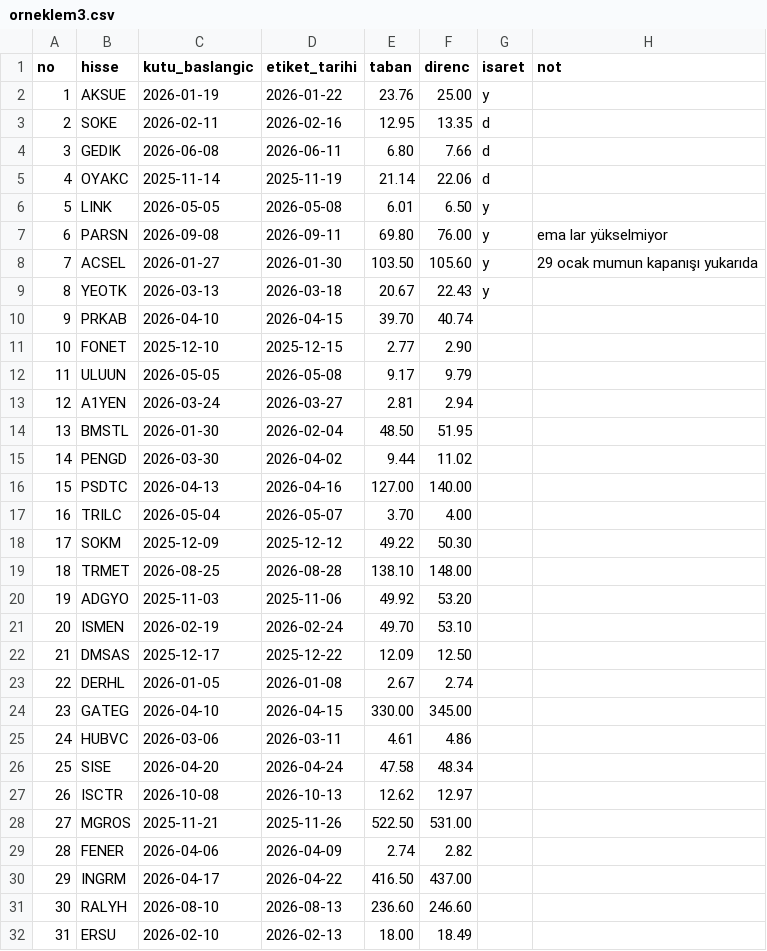
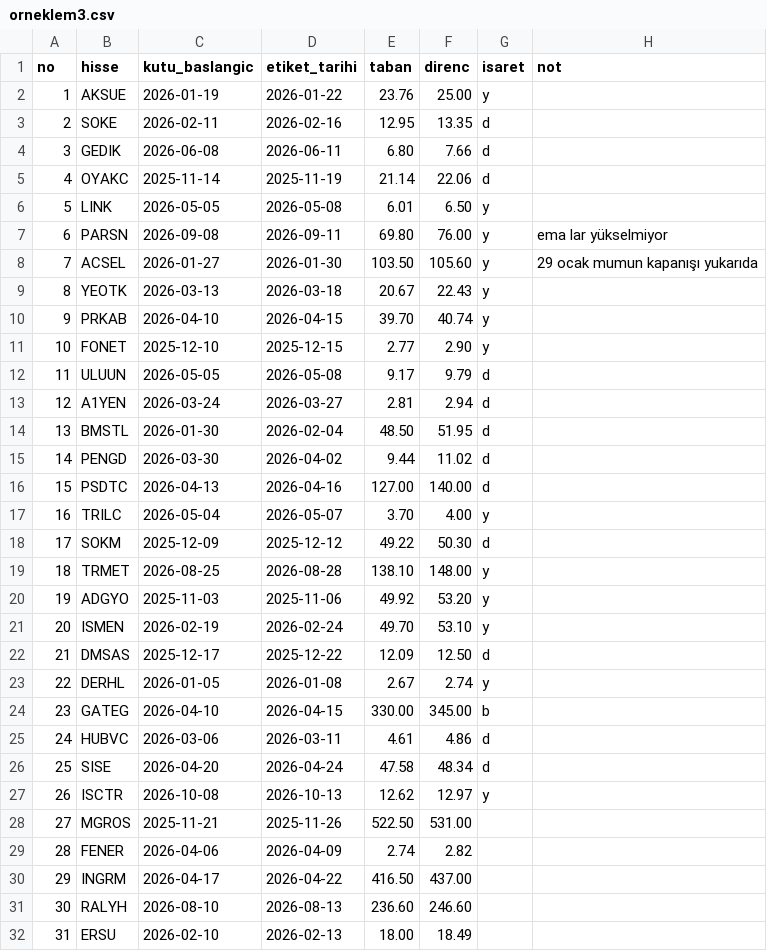
Before and after one commit to habibokay44-cyber/Daralma-bot, a CSV file: state/orneklem3.csv, drawn as a sheet; only a part is shown.

Commit message:
Update orneklem3.csv

```diff
--- a/state/orneklem3.csv
+++ b/state/orneklem3.csv
@@ -9,20 +9,20 @@ no,hisse,kutu_baslangic,etiket_tarihi,taban,direnc,isaret,not
 8,YEOTK,2026-03-13,2026-03-18,20.67,22.43,y,
-9,PRKAB,2026-04-10,2026-04-15,39.70,40.74,,
-10,FONET,2025-12-10,2025-12-15,2.77,2.90,,
-11,ULUUN,2026-05-05,2026-05-08,9.17,9.79,,
-12,A1YEN,2026-03-24,2026-03-27,2.81,2.94,,
-13,BMSTL,2026-01-30,2026-02-04,48.50,51.95,,
-14,PENGD,2026-03-30,2026-04-02,9.44,11.02,,
-15,PSDTC,2026-04-13,2026-04-16,127.00,140.00,,
-16,TRILC,2026-05-04,2026-05-07,3.70,4.00,,
-17,SOKM,2025-12-09,2025-12-12,49.22,50.30,,
-18,TRMET,2026-08-25,2026-08-28,138.10,148.00,,
-19,ADGYO,2025-11-03,2025-11-06,49.92,53.20,,
-20,ISMEN,2026-02-19,2026-02-24,49.70,53.10,,
-21,DMSAS,2025-12-17,2025-12-22,12.09,12.50,,
-22,DERHL,2026-01-05,2026-01-08,2.67,2.74,,
-23,GATEG,2026-04-10,2026-04-15,330.00,345.00,,
-24,HUBVC,2026-03-06,2026-03-11,4.61,4.86,,
-25,SISE,2026-04-20,2026-04-24,47.58,48.34,,
-26,ISCTR,2026-10-08,2026-10-13,12.62,12.97,,
+9,PRKAB,2026-04-10,2026-04-15,39.70,40.74,y,
+10,FONET,2025-12-10,2025-12-15,2.77,2.90,y,
+11,ULUUN,2026-05-05,2026-05-08,9.17,9.79,d,
+12,A1YEN,2026-03-24,2026-03-27,2.81,2.94,d,
+13,BMSTL,2026-01-30,2026-02-04,48.50,51.95,d,
+14,PENGD,2026-03-30,2026-04-02,9.44,11.02,d,
+15,PSDTC,2026-04-13,2026-04-16,127.00,140.00,d,
+16,TRILC,2026-05-04,2026-05-07,3.70,4.00,y,
+17,SOKM,2025-12-09,2025-12-12,49.22,50.30,d,
+18,TRMET,2026-08-25,2026-08-28,138.10,148.00,y,
+19,ADGYO,2025-11-03,2025-11-06,49.92,53.20,y,
+20,ISMEN,2026-02-19,2026-02-24,49.70,53.10,y,
+21,DMSAS,2025-12-17,2025-12-22,12.09,12.50,d,
+22,DERHL,2026-01-05,2026-01-08,2.67,2.74,y,
+23,GATEG,2026-04-10,2026-04-15,330.00,345.00,b,
+24,HUBVC,2026-03-06,2026-03-11,4.61,4.86,d,
+25,SISE,2026-04-20,2026-04-24,47.58,48.34,d,
+26,ISCTR,2026-10-08,2026-10-13,12.62,12.97,y,
 27,MGROS,2025-11-21,2025-11-26,522.50,531.00,,
```
